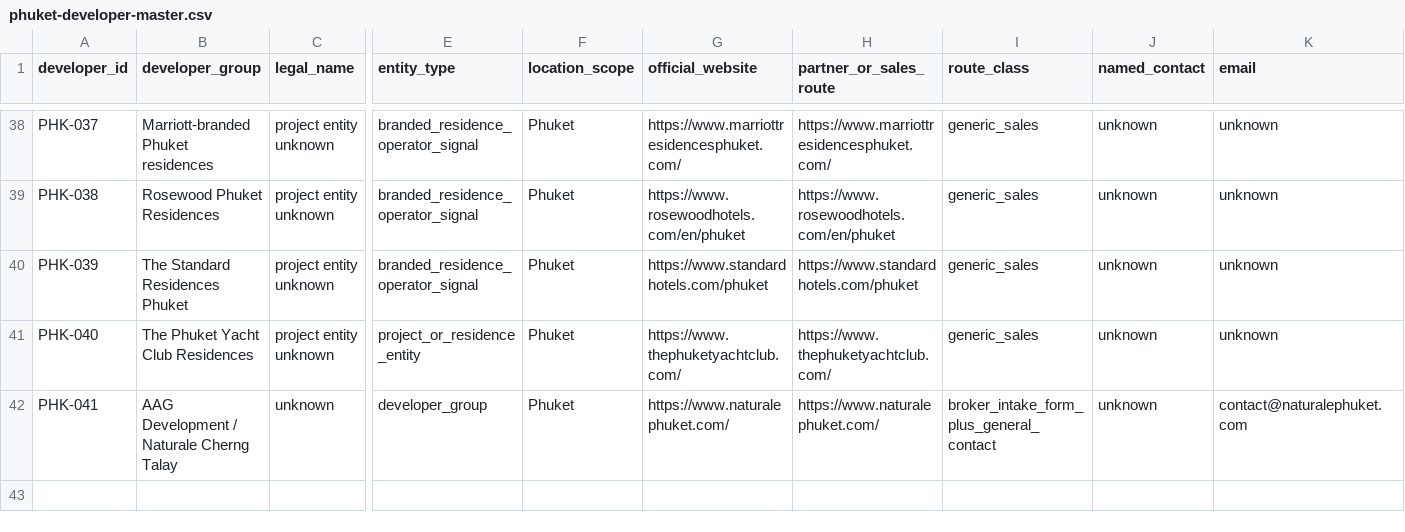
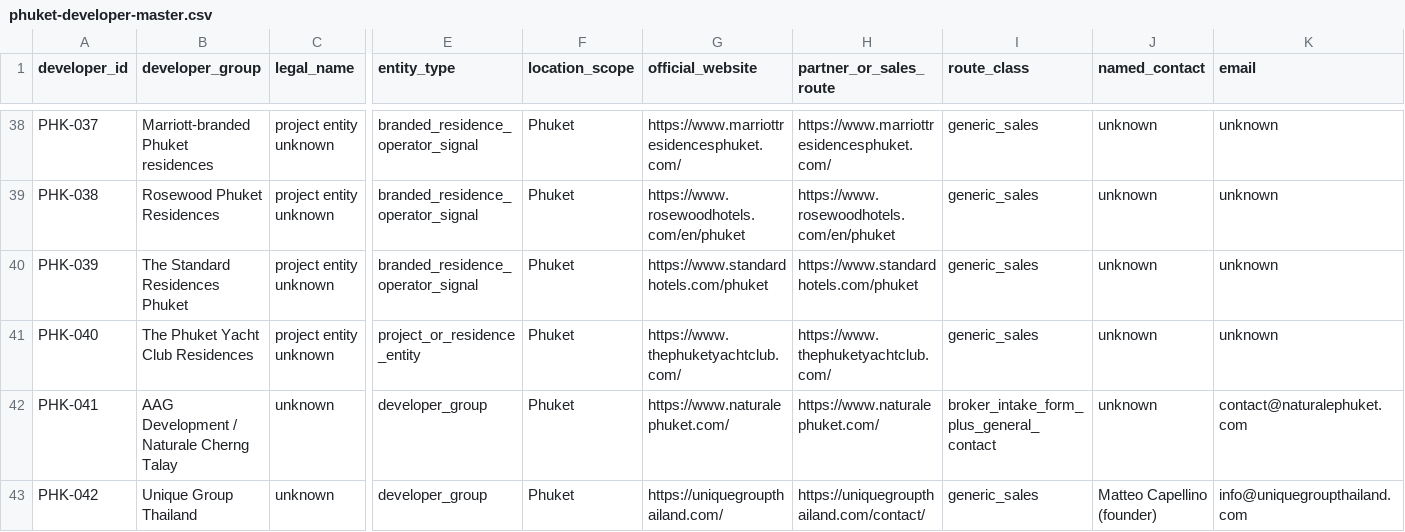
Before and after one commit to apodelenko-ctrl/WEGC, a CSV file: project-bible/mira/data/phuket-developer-master.csv, drawn as a sheet; only a part is shown, gaps mark what is left out; rows hold the shown columns only; the diff names each change by its address in the sheet, - before the commit and + after, or states it on an @@ line.

Commit message:
research(MIRA): close Saratov minimum and map Unique projects

```diff
--- a/project-bible/mira/data/phuket-developer-master.csv
+++ b/project-bible/mira/data/phuket-developer-master.csv
+row 43: PHK-042 | Unique Group Thailand | unknown | developer_group | Phuket | https://uniquegroupthailand.com/ | https://uniquegroupthailand.com/contact/ | generic_sales | Matteo Capellino (founder) | info@uniquegroupthailand.com
```
Also changed, not shown: project-bible/mira/research/agency-expansion-2026-09-19/coverage-by-city.csv, 28 other files.
